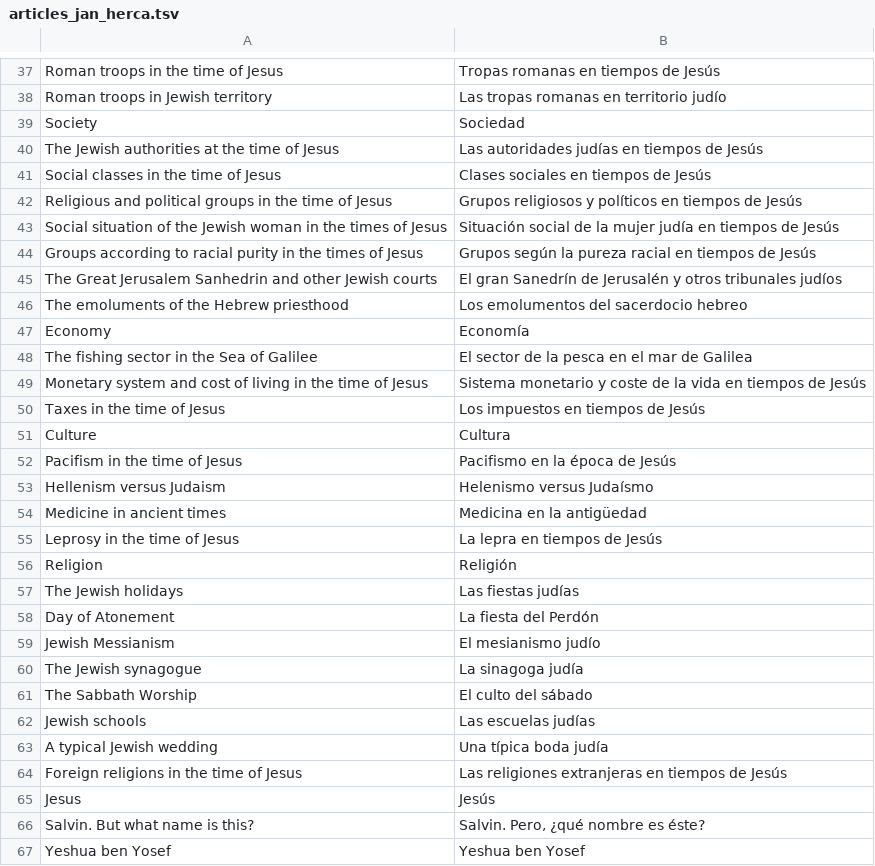
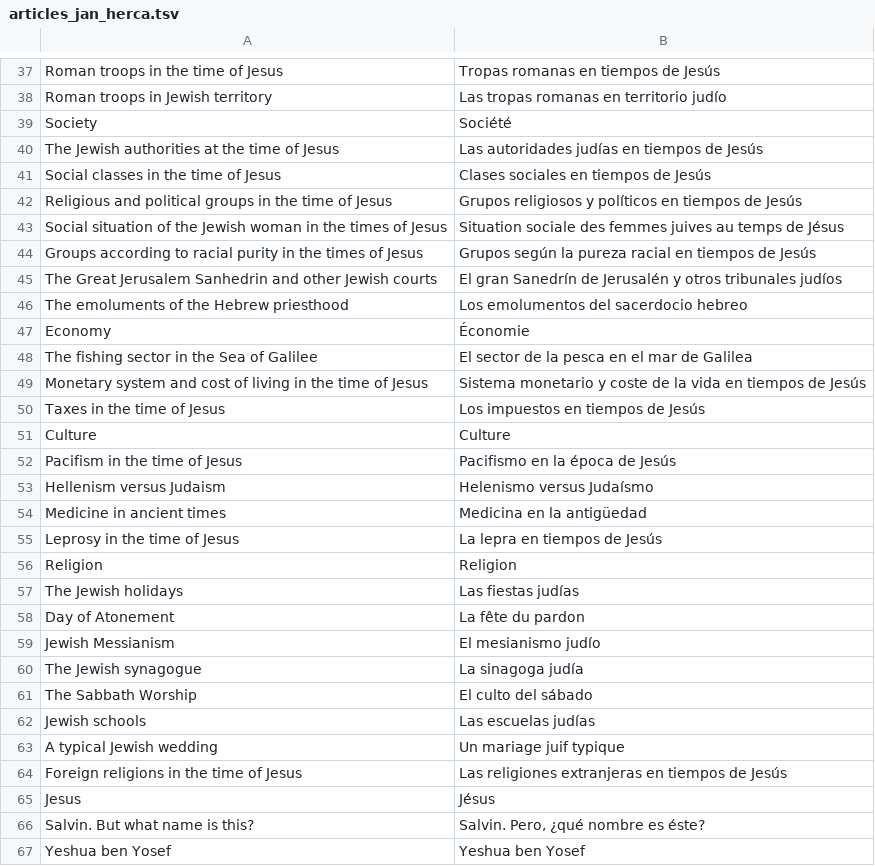
Before and after one commit to JanHerca/urantiapedia, a TSV file: input/txt/articles-fr/articles_jan_herca.tsv, drawn as a sheet; only a part is shown, gaps mark what is left out; the diff covers the shown part only; the diff names each change by its address in the sheet, - before the commit and + after, or states it on an @@ line.

Commit message:
Jan Herca articles

```diff
--- a/input/txt/articles-fr/articles_jan_herca.tsv
+++ b/input/txt/articles-fr/articles_jan_herca.tsv
-B39: Sociedad
+B39: Société
-B43: Situación social de la mujer judía en tiempos de Jesús
+B43: Situation sociale des femmes juives au temps de Jésus
-B47: Economía
+B47: Économie
-B51: Cultura
+B51: Culture
-B56: Religión
+B56: Religion
-B58: La fiesta del Perdón
+B58: La fête du pardon
-B63: Una típica boda judía
+B63: Un mariage juif typique
-B65: Jesús
+B65: Jésus
```
Also changed, not shown: 2 edited cells elsewhere in this file, 12 other files.
